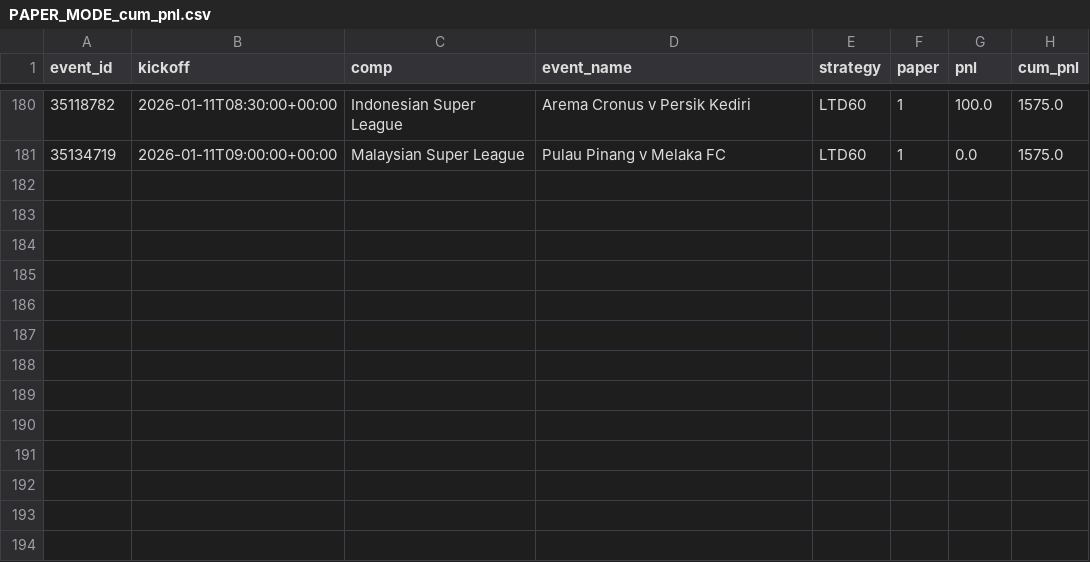
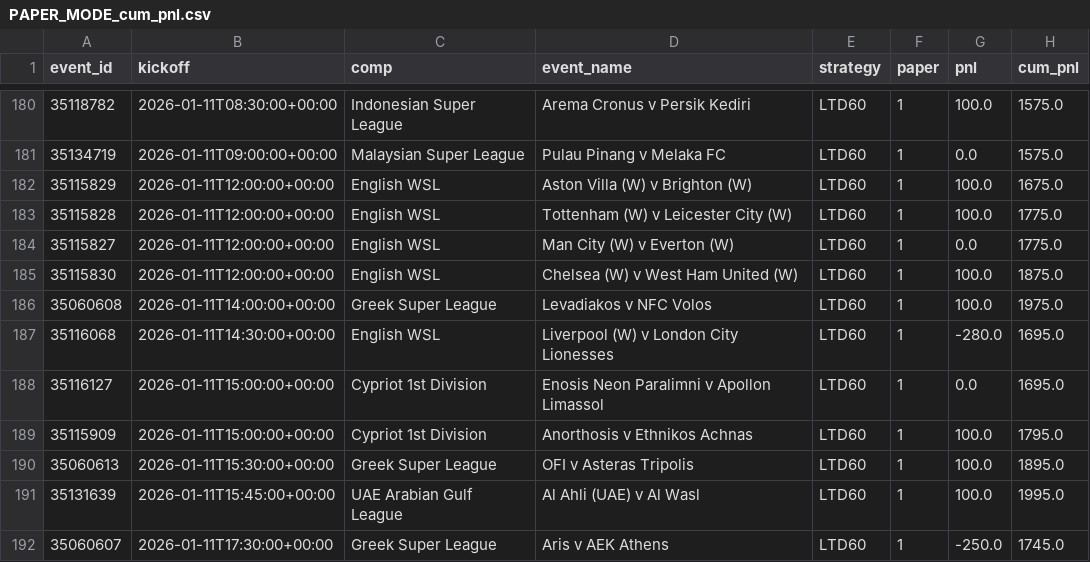
Before and after one commit to SamSmith-Py/FootballTrader, a CSV file: data_analysis/PAPER_MODE/PAPER_MODE_cum_pnl.csv, drawn as a sheet; only a part is shown, gaps mark what is left out; the diff names each change by its address in the sheet, - before the commit and + after, or states it on an @@ line.

```diff
--- a/data_analysis/PAPER_MODE/PAPER_MODE_cum_pnl.csv
+++ b/data_analysis/PAPER_MODE/PAPER_MODE_cum_pnl.csv
+row 182: 35115829 | 2026-01-11T12:00:00+00:00 | English WSL | Aston Villa (W) v Brighton (W) | LTD60 | 1 | 100.0 | 1675.0
+row 183: 35115828 | 2026-01-11T12:00:00+00:00 | English WSL | Tottenham (W) v Leicester City (W) | LTD60 | 1 | 100.0 | 1775.0
+row 184: 35115827 | 2026-01-11T12:00:00+00:00 | English WSL | Man City (W) v Everton (W) | LTD60 | 1 | 0.0 | 1775.0
+row 185: 35115830 | 2026-01-11T12:00:00+00:00 | English WSL | Chelsea (W) v West Ham United (W) | LTD60 | 1 | 100.0 | 1875.0
+row 186: 35060608 | 2026-01-11T14:00:00+00:00 | Greek Super League | Levadiakos v NFC Volos | LTD60 | 1 | 100.0 | 1975.0
+row 187: 35116068 | 2026-01-11T14:30:00+00:00 | English WSL | Liverpool (W) v London City Lionesses | LTD60 | 1 | -280.0 | 1695.0
+row 188: 35116127 | 2026-01-11T15:00:00+00:00 | Cypriot 1st Division | Enosis Neon Paralimni v Apollon Limassol | LTD60 | 1 | 0.0 | 1695.0
+row 189: 35115909 | 2026-01-11T15:00:00+00:00 | Cypriot 1st Division | Anorthosis v Ethnikos Achnas | LTD60 | 1 | 100.0 | 1795.0
+row 190: 35060613 | 2026-01-11T15:30:00+00:00 | Greek Super League | OFI v Asteras Tripolis | LTD60 | 1 | 100.0 | 1895.0
+row 191: 35131639 | 2026-01-11T15:45:00+00:00 | UAE Arabian Gulf League | Al Ahli (UAE) v Al Wasl | LTD60 | 1 | 100.0 | 1995.0
+row 192: 35060607 | 2026-01-11T17:30:00+00:00 | Greek Super League | Aris v AEK Athens | LTD60 | 1 | -250.0 | 1745.0
```
Also changed, not shown: data_analysis/PAPER_MODE/PAPER_MODE_comp_summary.csv, 16 other files.
